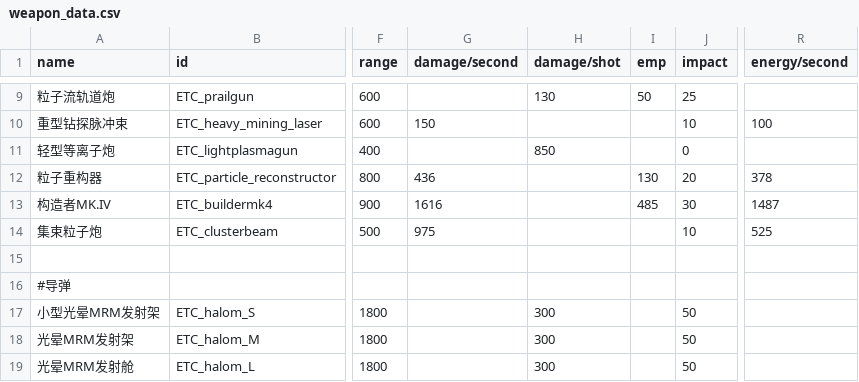
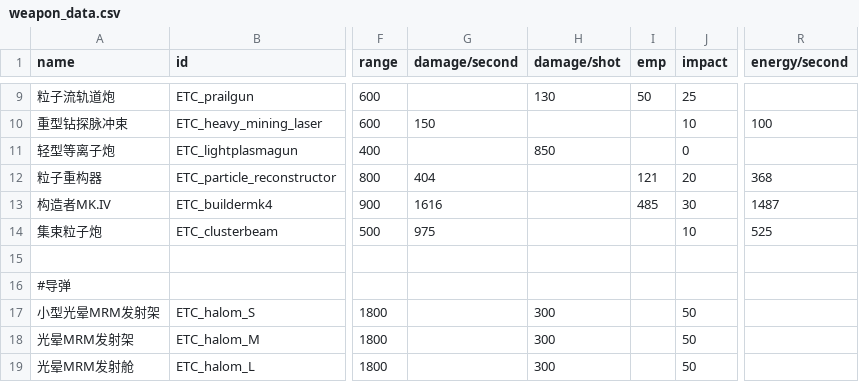
Before and after one commit to Mayoerumono/Erexeus-Tech-Complex, a CSV file: data/weapons/weapon_data.csv, drawn as a sheet; only a part is shown, gaps mark what is left out; the diff names each change by its address in the sheet, - before the commit and + after, or states it on an @@ line.

Commit message:
Add files via upload

```diff
--- a/data/weapons/weapon_data.csv
+++ b/data/weapons/weapon_data.csv
-G12 (damage/second): 436
+G12 (damage/second): 404
-I12 (emp): 130
+I12 (emp): 121
-R12 (energy/second): 378
+R12 (energy/second): 368
```
